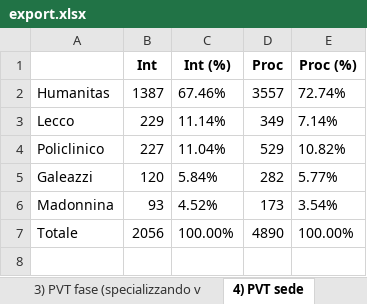
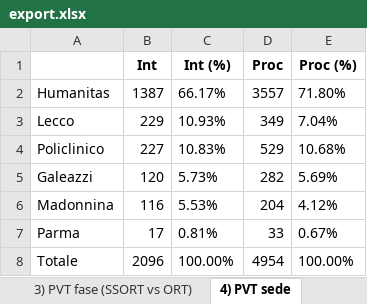
Before and after one commit to peccadotto/R_surgical_analysis, an Excel workbook: data/export.xlsx, sheet 4) PVT sede, drawn as a sheet; values as stored, in another font and other column widths than the file's, no borders; addresses are those after the commit; the diff names each change by its address in the sheet, - before the commit and + after, or states it on an @@ line.

```diff
--- a/data/export.xlsx (sheet 4) PVT sede)
+++ b/data/export.xlsx (sheet 4) PVT sede)
-sheet tab: 3) PVT fase (specializzando v
+sheet tab: 3) PVT fase (SSORT vs ORT)
-C2 (Int (%)): 67.46%
+C2 (Int (%)): 66.17%
-E2 (Proc (%)): 72.74%
+E2 (Proc (%)): 71.80%
-C3 (Int (%)): 11.14%
+C3 (Int (%)): 10.93%
-E3 (Proc (%)): 7.14%
+E3 (Proc (%)): 7.04%
-C4 (Int (%)): 11.04%
+C4 (Int (%)): 10.83%
-E4 (Proc (%)): 10.82%
+E4 (Proc (%)): 10.68%
-C5 (Int (%)): 5.84%
+C5 (Int (%)): 5.73%
-E5 (Proc (%)): 5.77%
+E5 (Proc (%)): 5.69%
-B6 (Int): 93
+B6 (Int): 116
-C6 (Int (%)): 4.52%
+C6 (Int (%)): 5.53%
-D6 (Proc): 173
+D6 (Proc): 204
-E6 (Proc (%)): 3.54%
+E6 (Proc (%)): 4.12%
+row 7: Parma | 17 | 0.81% | 33 | 0.67%
-B8 (Int): 2056
+B8 (Int): 2096
-D8 (Proc): 4890
+D8 (Proc): 4954
```
Also changed, not shown: sheet 0) Df completo, sheet 5) PVT top 15 procedures, sheet 2) PVT primo operatore, sheet 3) PVT fase (SSORT vs ORT), sheet 1) PVT anno, 8 other files.
